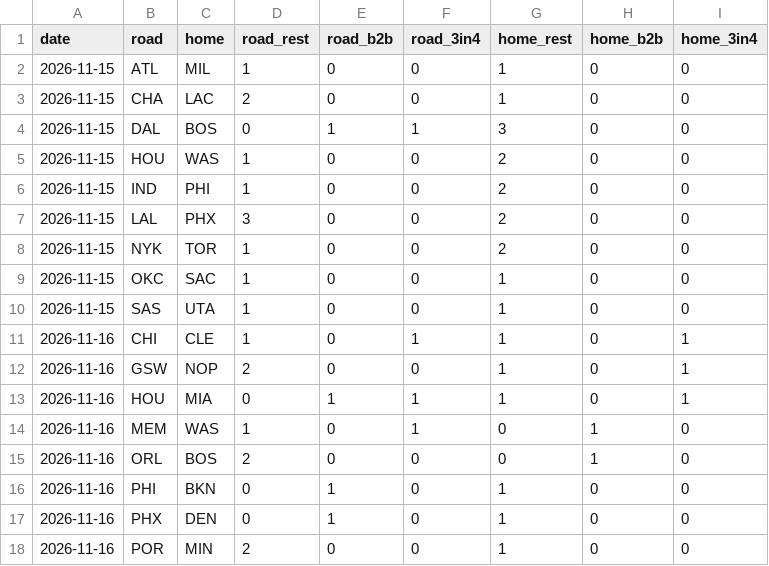
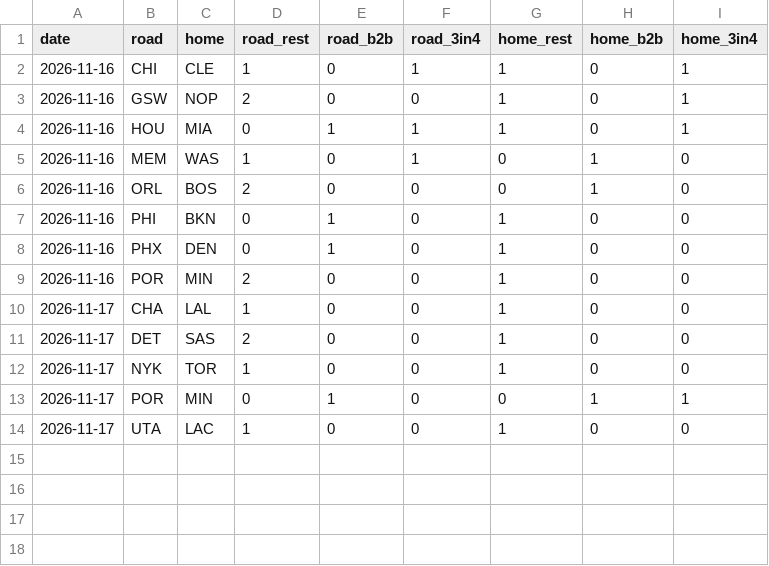
Before and after one commit to marcobets91/nba, a CSV file: rest.csv, drawn as a sheet; removed rows and columns are numbered as before the commit, all else as after; the diff names each change by its address in the sheet, - before the commit and + after, or states it on an @@ line.

```diff
--- a/rest.csv
+++ b/rest.csv
-row 2: 2026-11-15 | ATL | MIL | 1 | 0 | 0 | 1 | 0 | 0
-row 3: 2026-11-15 | CHA | LAC | 2 | 0 | 0 | 1 | 0 | 0
-row 4: 2026-11-15 | DAL | BOS | 0 | 1 | 1 | 3 | 0 | 0
-row 5: 2026-11-15 | HOU | WAS | 1 | 0 | 0 | 2 | 0 | 0
-row 6: 2026-11-15 | IND | PHI | 1 | 0 | 0 | 2 | 0 | 0
-row 7: 2026-11-15 | LAL | PHX | 3 | 0 | 0 | 2 | 0 | 0
-row 8: 2026-11-15 | NYK | TOR | 1 | 0 | 0 | 2 | 0 | 0
-row 9: 2026-11-15 | OKC | SAC | 1 | 0 | 0 | 1 | 0 | 0
-row 10: 2026-11-15 | SAS | UTA | 1 | 0 | 0 | 1 | 0 | 0
+row 10: 2026-11-17 | CHA | LAL | 1 | 0 | 0 | 1 | 0 | 0
+row 11: 2026-11-17 | DET | SAS | 2 | 0 | 0 | 1 | 0 | 0
+row 12: 2026-11-17 | NYK | TOR | 1 | 0 | 0 | 1 | 0 | 0
+row 13: 2026-11-17 | POR | MIN | 0 | 1 | 0 | 0 | 1 | 1
+row 14: 2026-11-17 | UTA | LAC | 1 | 0 | 0 | 1 | 0 | 0
```
Also changed, not shown: 1 other file.
